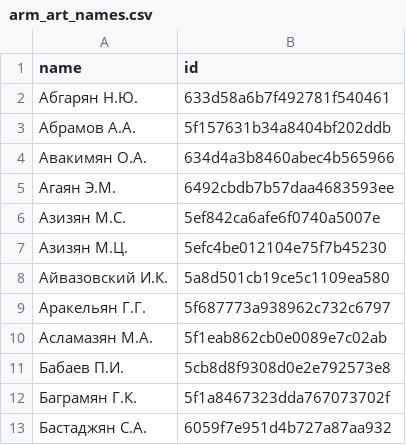
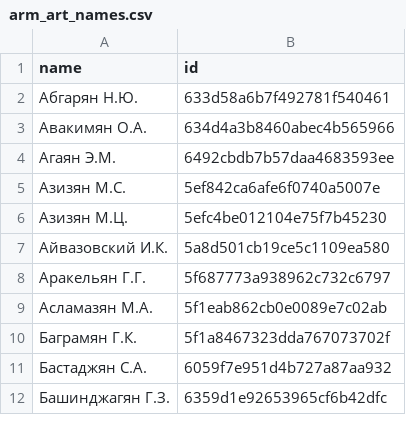
Before and after one commit to sologuboved/arcult, a CSV file: arm_art_names.csv, drawn as a sheet; only a part is shown; the shorter side is filled out with more unchanged rows; the diff covers the shown part only; the diff names each change by its address in the sheet, - before the commit and + after, or states it on an @@ line.

```diff
--- a/arm_art_names.csv
+++ b/arm_art_names.csv
-row 3: Абрамов А.А. | 5f157631b34a8404bf202ddb
-row 11: Бабаев П.И. | 5cb8d8f9308d0e2e792573e8
```
Also changed, not shown: 41 removed rows elsewhere in this file, 2 other files.
